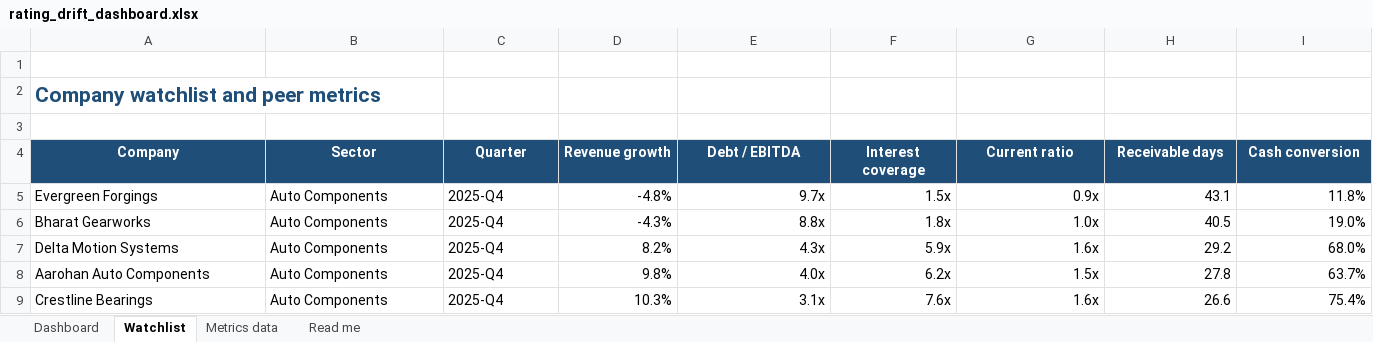
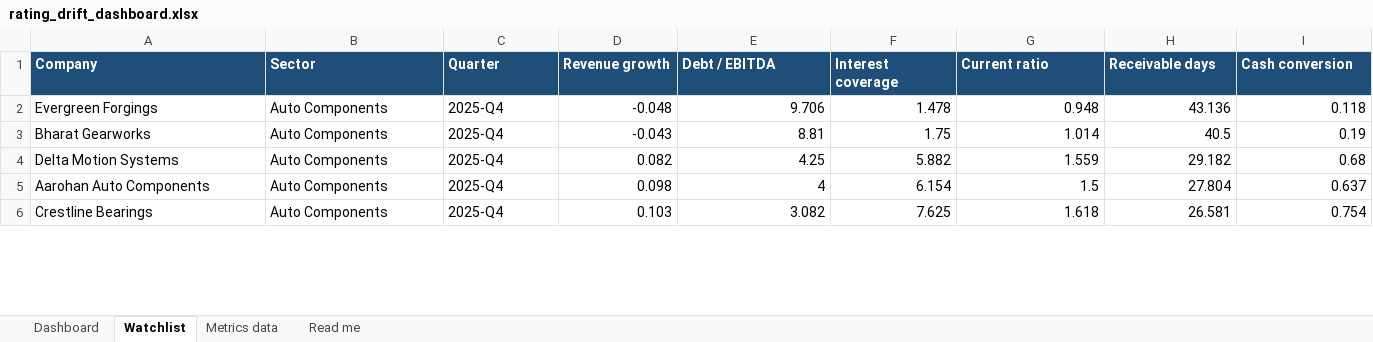
Before and after one commit to rashmieconomics/rating-drift-detector, an Excel workbook: artifacts/rating_drift_dashboard.xlsx, sheet Watchlist, drawn as a sheet; only a part is shown; values as stored, in another font and other column widths than the file's, no borders; conditional formats not drawn; removed rows and columns are numbered as before the commit, all else as after; rows hold the shown columns only; the diff covers the shown part only; the diff names each change by its address in the sheet, - before the commit and + after, or states it on an @@ line.

```diff
--- a/artifacts/rating_drift_dashboard.xlsx (sheet Watchlist)
+++ b/artifacts/rating_drift_dashboard.xlsx (sheet Watchlist)
-row 1: (empty)
-row 2: Company watchlist and peer metrics
-row 3: (empty)
-A1:I1 alignment: center
+A1:I1 alignment: left
-D2 (Revenue growth): -4.8%
+D2 (Revenue growth): -0.048
-E2 (Debt / EBITDA): 9.7x
+E2 (Debt / EBITDA): 9.706
-F2 (Interest coverage): 1.5x
+F2 (Interest coverage): 1.478
-G2 (Current ratio): 0.9x
+G2 (Current ratio): 0.948
-H2 (Receivable days): 43.1
+H2 (Receivable days): 43.136
-I2 (Cash conversion): 11.8%
+I2 (Cash conversion): 0.118
-D3 (Revenue growth): -4.3%
+D3 (Revenue growth): -0.043
-E3 (Debt / EBITDA): 8.8x
+E3 (Debt / EBITDA): 8.81
-F3 (Interest coverage): 1.8x
+F3 (Interest coverage): 1.75
-G3 (Current ratio): 1.0x
+G3 (Current ratio): 1.014
-I3 (Cash conversion): 19.0%
+I3 (Cash conversion): 0.19
-D4 (Revenue growth): 8.2%
+D4 (Revenue growth): 0.082
-E4 (Debt / EBITDA): 4.3x
+E4 (Debt / EBITDA): 4.25
-F4 (Interest coverage): 5.9x
+F4 (Interest coverage): 5.882
-G4 (Current ratio): 1.6x
+G4 (Current ratio): 1.559
-H4 (Receivable days): 29.2
+H4 (Receivable days): 29.182
-I4 (Cash conversion): 68.0%
+I4 (Cash conversion): 0.68
-D5 (Revenue growth): 9.8%
+D5 (Revenue growth): 0.098
-E5 (Debt / EBITDA): 4.0x
+E5 (Debt / EBITDA): 4
-F5 (Interest coverage): 6.2x
+F5 (Interest coverage): 6.154
-G5 (Current ratio): 1.5x
+G5 (Current ratio): 1.5
-H5 (Receivable days): 27.8
+H5 (Receivable days): 27.804
-I5 (Cash conversion): 63.7%
+I5 (Cash conversion): 0.637
-D6 (Revenue growth): 10.3%
+D6 (Revenue growth): 0.103
-E6 (Debt / EBITDA): 3.1x
+E6 (Debt / EBITDA): 3.082
-F6 (Interest coverage): 7.6x
+F6 (Interest coverage): 7.625
-G6 (Current ratio): 1.6x
+G6 (Current ratio): 1.618
-H6 (Receivable days): 26.6
+H6 (Receivable days): 26.581
-I6 (Cash conversion): 75.4%
+I6 (Cash conversion): 0.754
```
Also changed, not shown: 4 removed rows, 6 edited cells and cell formats elsewhere in this sheet, sheet Metrics data, sheet Dashboard, sheet Read me, 9 other files.
